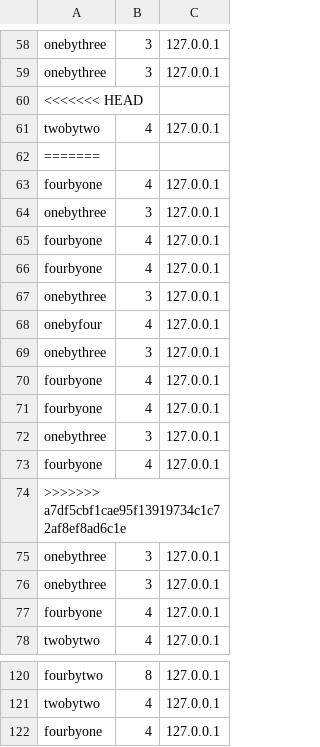
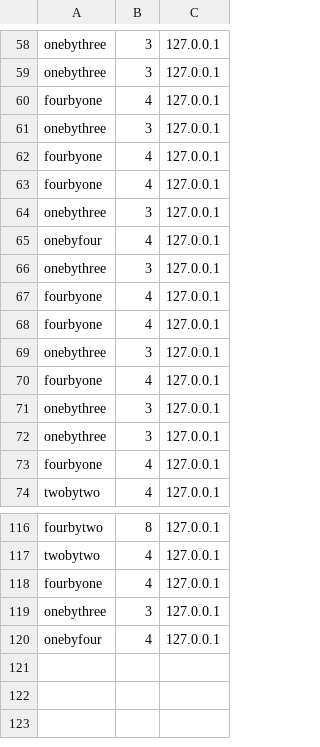
Before and after one commit to Ohio-University-CS/Photobooth-website, a CSV file: data/log.csv, drawn as a sheet; only a part is shown, gaps mark what is left out; removed rows and columns are numbered as before the commit, all else as after; the diff names each change by its address in the sheet, - before the commit and + after, or states it on an @@ line.

Commit message:
log

```diff
--- a/data/log.csv
+++ b/data/log.csv
-row 60: <<<<<<< HEAD
-row 61: twobytwo | 4 | 127.0.0.1
-row 62: =======
-row 74: >>>>>>> a7df5cbf1cae95f13919734c1c72af8ef8ad6c1e
+row 119: onebythree | 3 | 127.0.0.1
+row 120: onebyfour | 4 | 127.0.0.1
```
